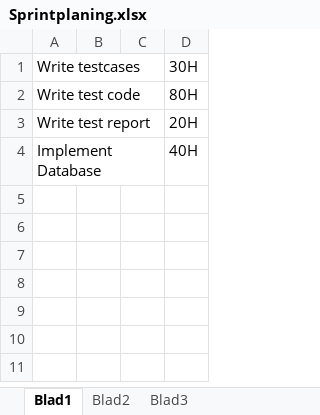
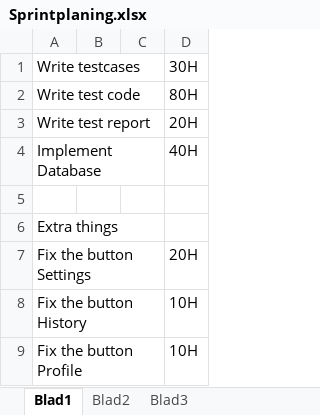
Before and after one commit to Rofflarn/Gym-app, an Excel workbook: doc/Sprint#04/Sprintplaning.xlsx, sheet Blad1, drawn as a sheet; values as stored, in another font and other column widths than the file's, no borders; the diff names each change by its address in the sheet, - before the commit and + after, or states it on an @@ line.

Commit message:
Updated sprint log and added a reflection over the sprint

```diff
--- a/doc/Sprint#04/Sprintplaning.xlsx (sheet Blad1)
+++ b/doc/Sprint#04/Sprintplaning.xlsx (sheet Blad1)
+row 5: (empty)
+row 6: Extra things
+row 7: Fix the button Settings |  |  | 20H
+row 8: Fix the button History |  |  | 10H
+row 9: Fix the button Profile |  |  | 10H
```
Also changed, not shown: 1 other file.
